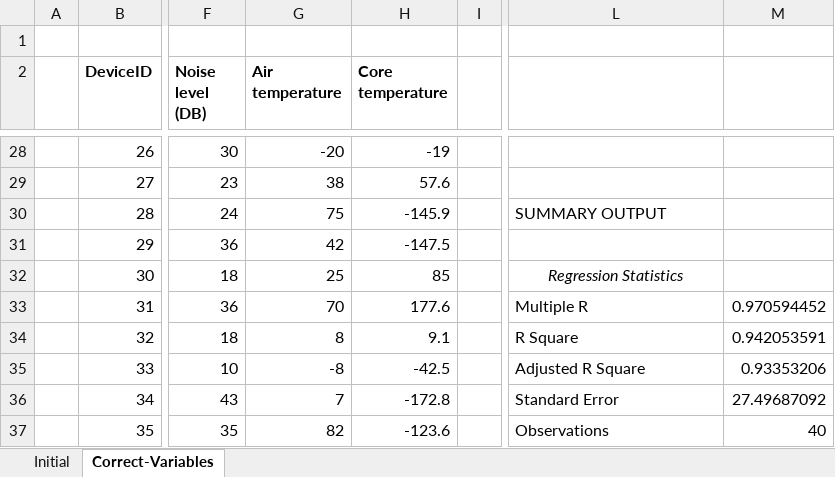
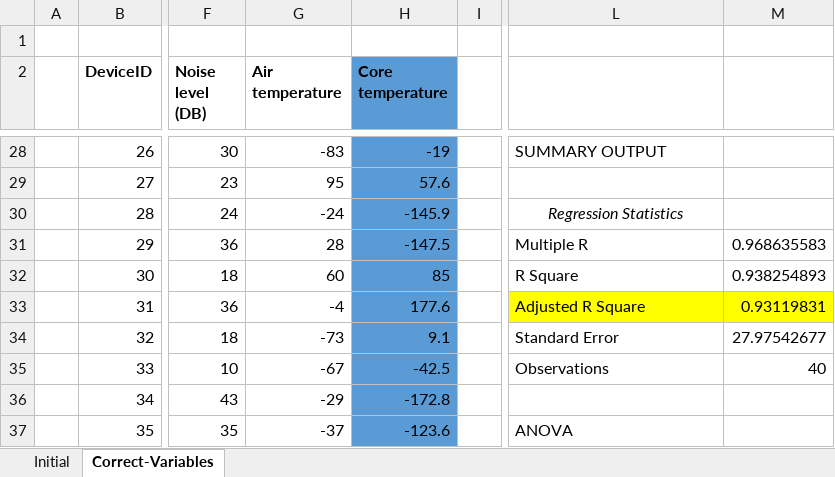
Before and after one commit to victor-tan-hk/IntroDataScience, an Excel workbook: lab stuff/regression/Predictive-Maintenance-pt1.xlsx, sheet Correct-Variables, drawn as a sheet; only a part is shown, gaps mark what is left out; values as stored, in another font and other column widths than the file's, no borders; the diff covers the shown part only; the diff names each change by its address in the sheet, - before the commit and + after, or states it on an @@ line.

```diff
--- a/lab stuff/regression/Predictive-Maintenance-pt1.xlsx (sheet Correct-Variables)
+++ b/lab stuff/regression/Predictive-Maintenance-pt1.xlsx (sheet Correct-Variables)
-H2:H37 fill: none
+H2:H37 fill: #5B9BD5
-G28 (Air temperature): -20
+G28 (Air temperature): -83
-L28: (empty)
+L28: SUMMARY OUTPUT
-G29 (Air temperature): 38
+G29 (Air temperature): 95
-G30 (Air temperature): 75
+G30 (Air temperature): -24
-L30: SUMMARY OUTPUT
+L30: Regression Statistics
@@ L30 italic: off → on, alignment: left → center @@
-G31 (Air temperature): 42
+G31 (Air temperature): 28
-L31: (empty)
+L31: Multiple R
-M31: (empty)
+M31: 0.968635583
-G32 (Air temperature): 25
+G32 (Air temperature): 60
-L32: Regression Statistics
+L32: R Square
@@ L32 italic: on → off, alignment: center → left @@
-M32: (empty)
+M32: 0.938254893
-G33 (Air temperature): 70
+G33 (Air temperature): -4
-L33: Multiple R
+L33: Adjusted R Square
-L33:M33 fill: none
+L33:M33 fill: #FFFF00
-M33: 0.970594452
+M33: 0.93119831
-G34 (Air temperature): 8
+G34 (Air temperature): -73
-L34: R Square
+L34: Standard Error
-M34: 0.942053591
+M34: 27.97542677
-G35 (Air temperature): -8
+G35 (Air temperature): -67
-L35: Adjusted R Square
+L35: Observations
-M35: 0.93353206
+M35: 40
-G36 (Air temperature): 7
+G36 (Air temperature): -29
-L36: Standard Error
+L36: (empty)
-M36: 27.49687092
+M36: (empty)
-G37 (Air temperature): 82
+G37 (Air temperature): -37
-L37: Observations
+L37: ANOVA
-M37: 40
+M37: (empty)
```
Also changed, not shown: 28 added rows, 6 removed rows, 77 edited cells and cell formats elsewhere in this sheet, sheet Initial, 28 other files.
